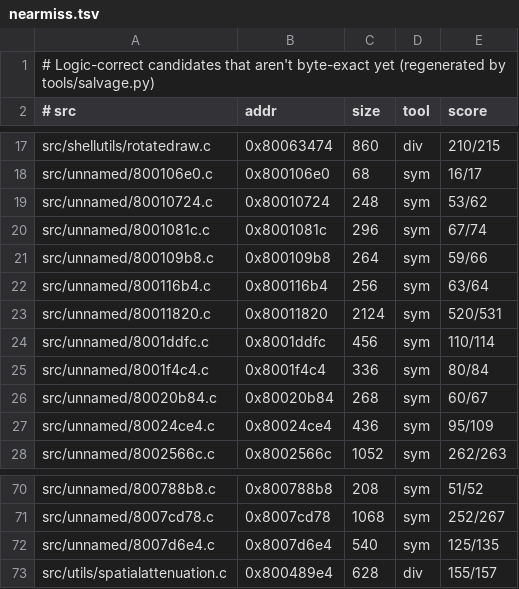
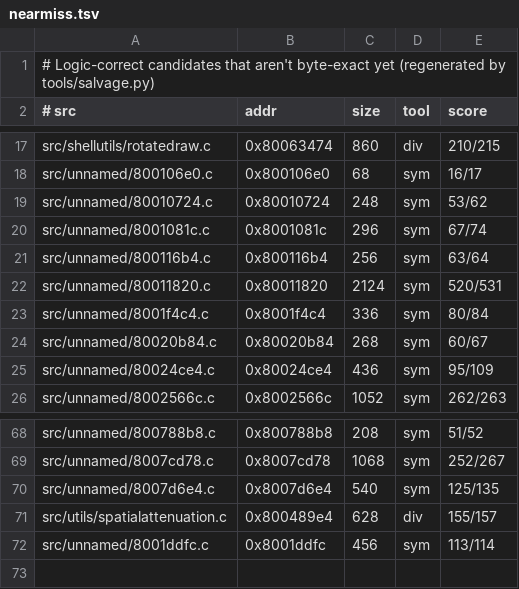
Before and after one commit to LANCommander/THPS, a TSV file: decomp/nearmiss.tsv, drawn as a sheet; only a part is shown, gaps mark what is left out.

```diff
--- a/decomp/nearmiss.tsv
+++ b/decomp/nearmiss.tsv
@@ -20,6 +20,4 @@ src/unnamed/80010724.c	0x80010724	248	sym	53/62
 src/unnamed/8001081c.c	0x8001081c	296	sym	67/74
-src/unnamed/800109b8.c	0x800109b8	264	sym	59/66
 src/unnamed/800116b4.c	0x800116b4	256	sym	63/64
 src/unnamed/80011820.c	0x80011820	2124	sym	520/531
-src/unnamed/8001ddfc.c	0x8001ddfc	456	sym	110/114
 src/unnamed/8001f4c4.c	0x8001f4c4	336	sym	80/84
@@ -73 +71,2 @@ src/unnamed/8007d6e4.c	0x8007d6e4	540	sym	125/135
 src/utils/spatialattenuation.c	0x800489e4	628	div	155/157
+src/unnamed/8001ddfc.c	0x8001ddfc	456	sym	113/114
```
Also changed, not shown: decomp/matched.tsv, 13 other files.
